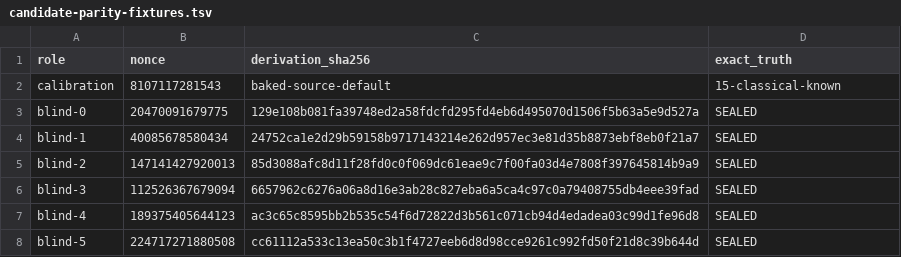
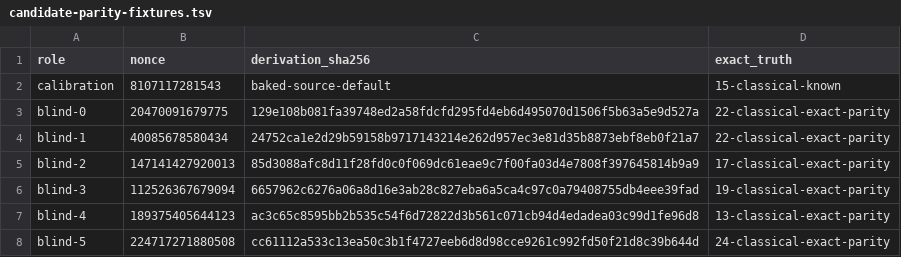
Before and after one commit to odinfree/ecdsafail-challenge, a TSV file: predictor/6752417-assessment/candidate-parity-fixtures.tsv, drawn as a sheet.

Commit message:
predictor: admit q1266 classical parity on blind fixtures

```diff
--- a/predictor/6752417-assessment/candidate-parity-fixtures.tsv
+++ b/predictor/6752417-assessment/candidate-parity-fixtures.tsv
@@ -2,7 +2,7 @@ role	nonce	derivation_sha256	exact_truth
 calibration	8107117281543	baked-source-default	15-classical-known
-blind-0	20470091679775	129e108b081fa39748ed2a58fdcfd295fd4eb6d495070d1506f5b63a5e9d527a	SEALED
-blind-1	40085678580434	24752ca1e2d29b59158b9717143214e262d957ec3e81d35b8873ebf8eb0f21a7	SEALED
-blind-2	147141427920013	85d3088afc8d11f28fd0c0f069dc61eae9c7f00fa03d4e7808f397645814b9a9	SEALED
-blind-3	112526367679094	6657962c6276a06a8d16e3ab28c827eba6a5ca4c97c0a79408755db4eee39fad	SEALED
-blind-4	189375405644123	ac3c65c8595bb2b535c54f6d72822d3b561c071cb94d4edadea03c99d1fe96d8	SEALED
-blind-5	224717271880508	cc61112a533c13ea50c3b1f4727eeb6d8d98cce9261c992fd50f21d8c39b644d	SEALED
+blind-0	20470091679775	129e108b081fa39748ed2a58fdcfd295fd4eb6d495070d1506f5b63a5e9d527a	22-classical-exact-parity
+blind-1	40085678580434	24752ca1e2d29b59158b9717143214e262d957ec3e81d35b8873ebf8eb0f21a7	22-classical-exact-parity
+blind-2	147141427920013	85d3088afc8d11f28fd0c0f069dc61eae9c7f00fa03d4e7808f397645814b9a9	17-classical-exact-parity
+blind-3	112526367679094	6657962c6276a06a8d16e3ab28c827eba6a5ca4c97c0a79408755db4eee39fad	19-classical-exact-parity
+blind-4	189375405644123	ac3c65c8595bb2b535c54f6d72822d3b561c071cb94d4edadea03c99d1fe96d8	13-classical-exact-parity
+blind-5	224717271880508	cc61112a533c13ea50c3b1f4727eeb6d8d98cce9261c992fd50f21d8c39b644d	24-classical-exact-parity
```
Also changed, not shown: 1 other file.
